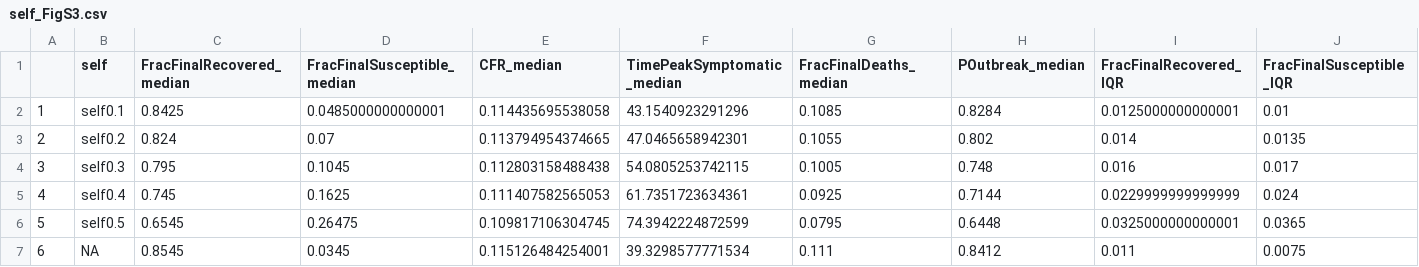
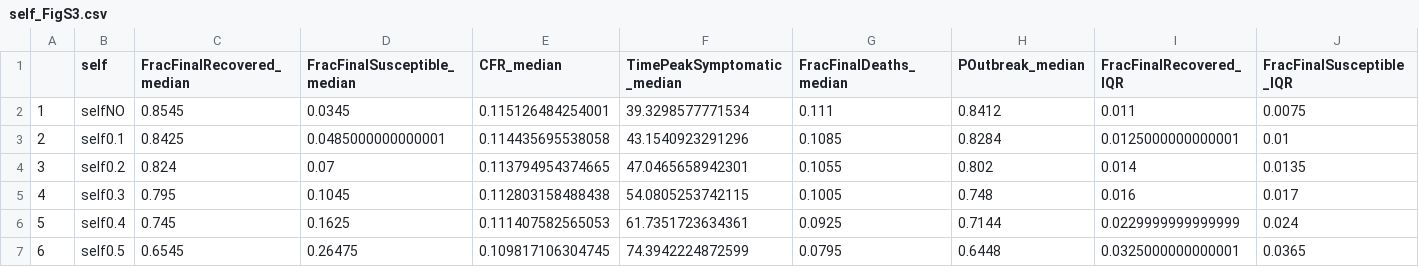
Before and after one commit to crowdfightcovid19/req-550-Syria, a CSV file: manuscripts/main/figures/newFig/tables/self_FigS3.csv, drawn as a sheet; only a part is shown; removed rows and columns are numbered as before the commit, all else as after; rows hold the shown columns only; the diff names each change by its address in the sheet, - before the commit and + after, or states it on an @@ line.

```diff
--- a/manuscripts/main/figures/newFig/tables/self_FigS3.csv
+++ b/manuscripts/main/figures/newFig/tables/self_FigS3.csv
+row 2: 1 | selfNO | 0.8545 | 0.0345 | 0.115126484254001 | 39.3298577771534 | 0.111 | 0.8412 | 0.011 | 0.0075
-A3: 1
+A3: 2
-A4: 2
+A4: 3
-A5: 3
+A5: 4
-A6: 4
+A6: 5
-A7: 5
+A7: 6
-row 7: 6 | NA | 0.8545 | 0.0345 | 0.115126484254001 | 39.3298577771534 | 0.111 | 0.8412 | 0.011 | 0.0075
```
Also changed, not shown: 11 other files.
